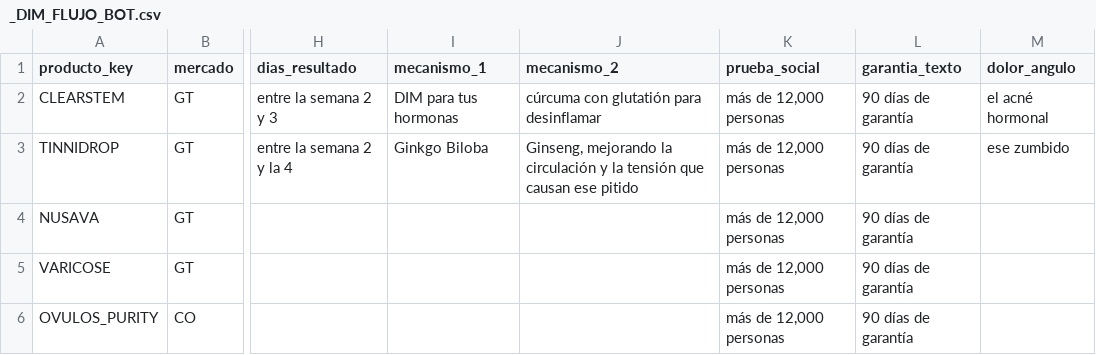
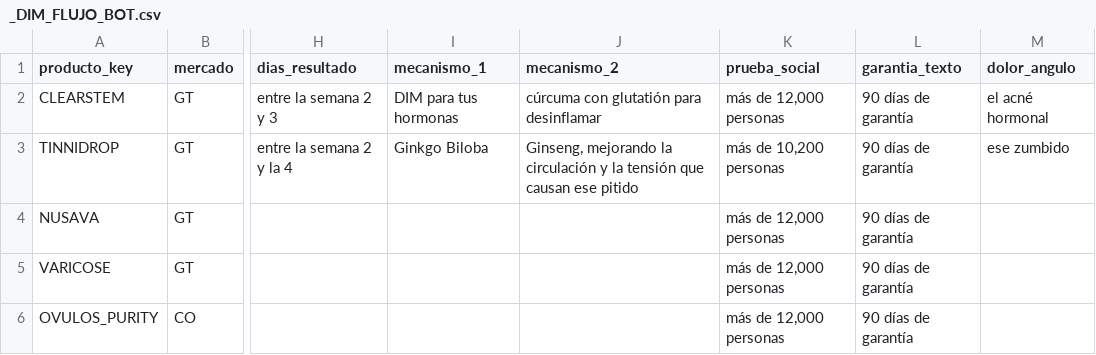
Before and after one commit to juanfonsecax/vitalcom-sistema, a CSV file: PRODUCTOS/_DIM_FLUJO_BOT.csv, drawn as a sheet; only a part is shown, gaps mark what is left out; the diff names each change by its address in the sheet, - before the commit and + after, or states it on an @@ line.

Commit message:
chore(productos): settle TINNIDROP brand as SANARTE and its prueba_social figure
TINNIDROP's packaging brand was marked "EN DISPUTA" between South Meon/South Moon/
SANARTE in 2_DATA_PRODUCTO.txt. Operator decision 2026-09-24 settles it as SANARTE
(_DIM_ENVASE.csv); the tinnidrop4 creative still shows "South Moon" on screen, which
stays open as a physical ad<->destination mismatch to resolve by replacing that
creative, not by changing the declared brand. Also fixes the file's own pointer to
"3_PLAN_ESCALADO.txt" (the real file is 4_PLAN_ESCALADO.txt) and closes out the two
other RECONCILIACION items this same decision settles (prueba_social figure, and the
plan-file pointer).

_DIM_FLUJO_BOT.csv: TINNIDROP prueba_social -> "mas de 10,200 personas", the figure
the live ads use (operator decision), matching what the RECONCILIACION section already
flagged as the correct value vs. the stale "12,000" the bot template had been using.

```diff
--- a/PRODUCTOS/_DIM_FLUJO_BOT.csv
+++ b/PRODUCTOS/_DIM_FLUJO_BOT.csv
-K3 (prueba_social): más de 12,000 personas
+K3 (prueba_social): más de 10,200 personas
```
Also changed, not shown: 1 other file.
